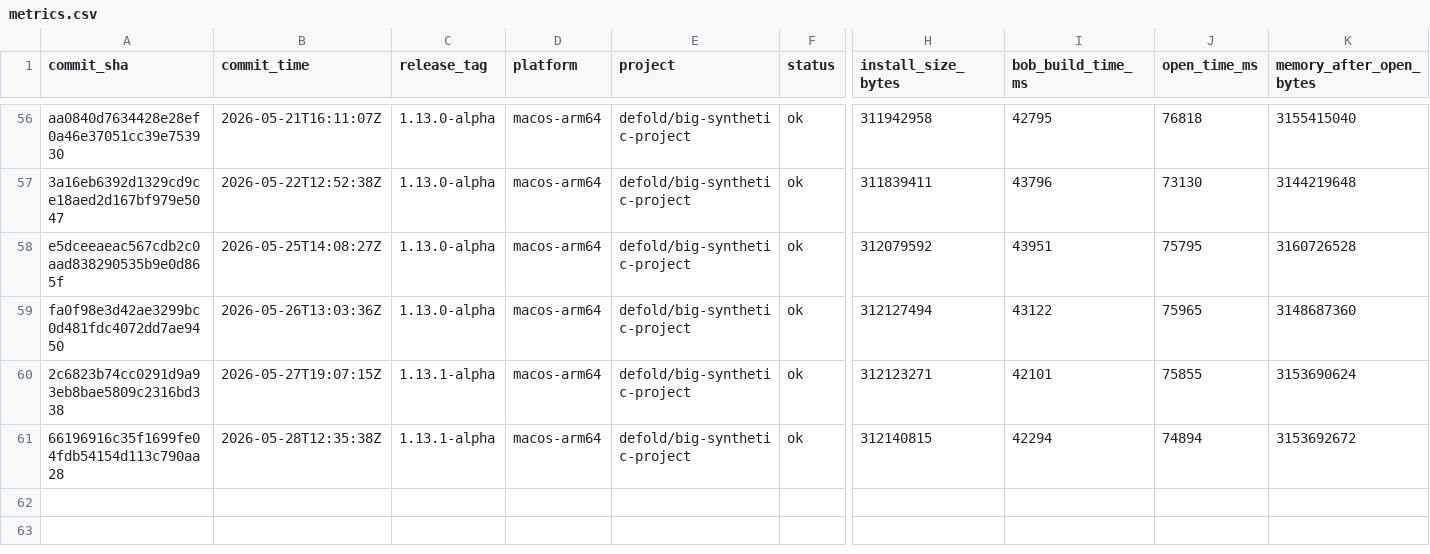
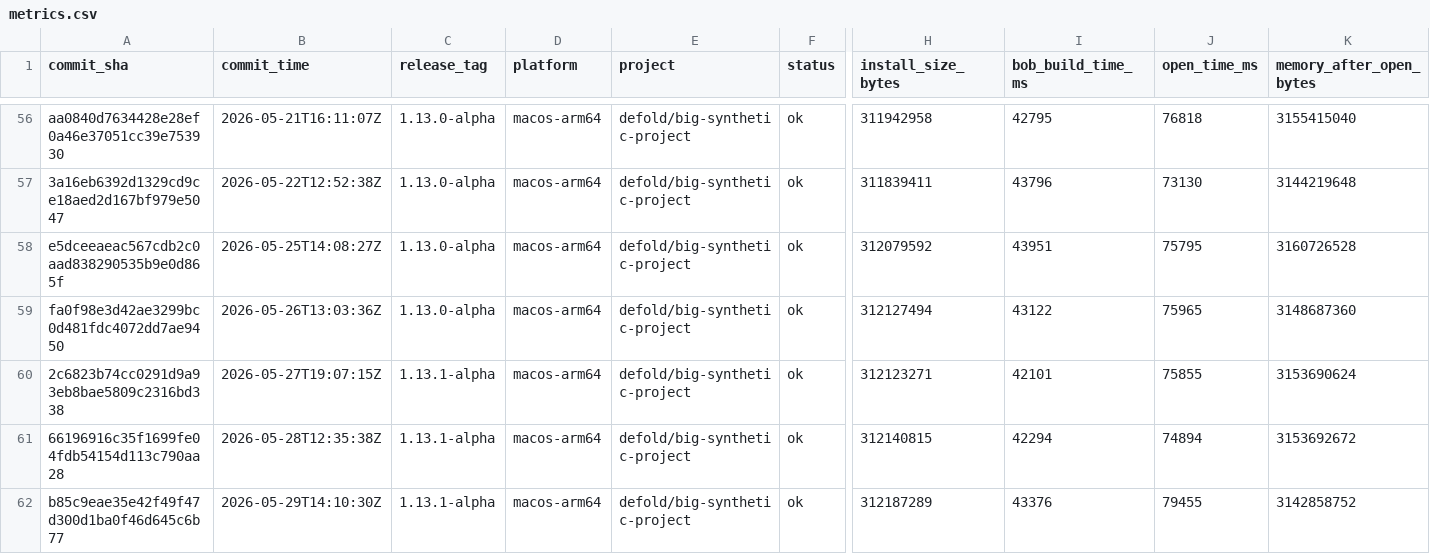
Before and after one commit to defold/tool-metrics, a CSV file: data/metrics.csv, drawn as a sheet; only a part is shown, gaps mark what is left out; rows hold the shown columns only; the diff names each change by its address in the sheet, - before the commit and + after, or states it on an @@ line.

```diff
--- a/data/metrics.csv
+++ b/data/metrics.csv
+row 62: b85c9eae35e42f49f47d300d1ba0f46d645c6b77 | 2026-05-29T14:10:30Z | 1.13.1-alpha | macos-arm64 | defold/big-synthetic-project | ok | 312187289 | 43376 | 79455 | 3142858752
```
Also changed, not shown: 7 other files.
